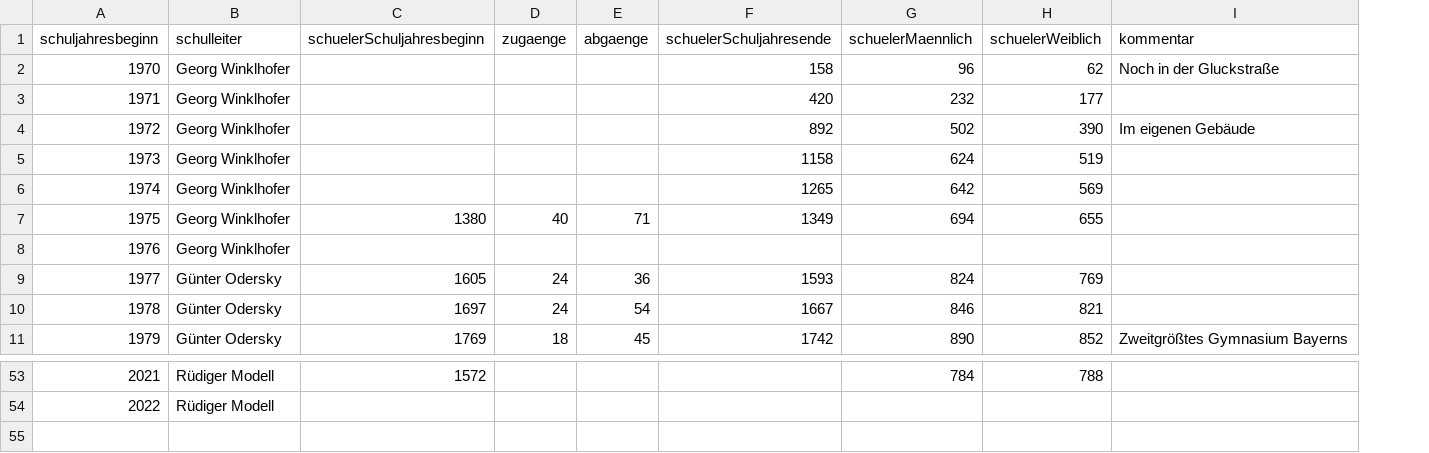
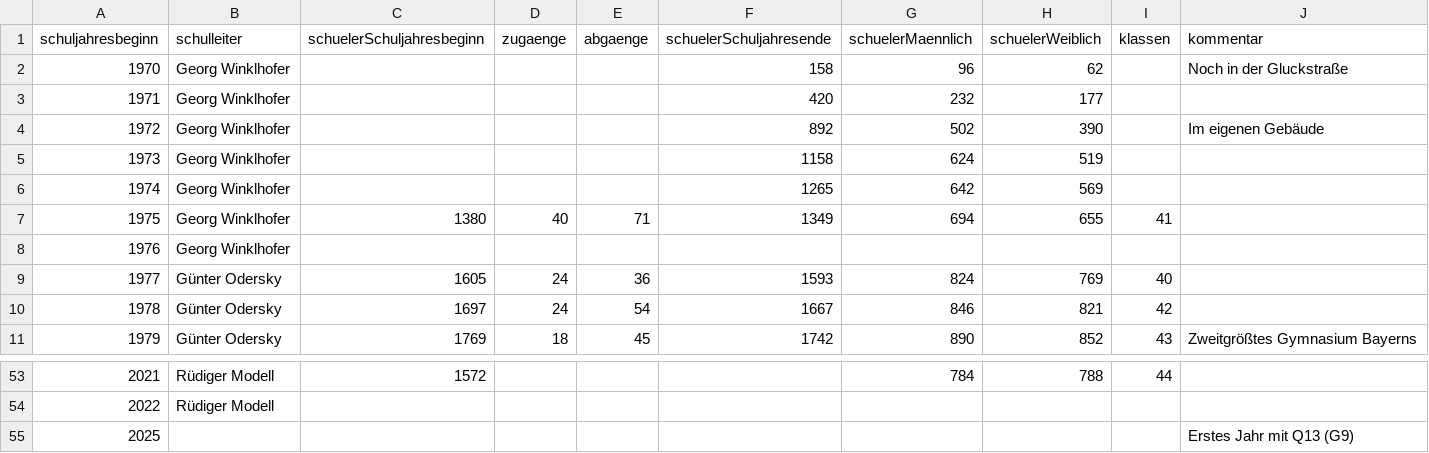
Before and after one commit to fxedel/vaterstetten-in-zahlen, a CSV file: data/schulen/hgvJahresberichte.csv, drawn as a sheet; only a part is shown, gaps mark what is left out; the diff names each change by its address in the sheet, - before the commit and + after, or states it on an @@ line.

Commit message:
Plot new data about HGV (#41)
* Add klassen column to hgvJahresberichte
* Plot new data about HGV

```diff
--- a/data/schulen/hgvJahresberichte.csv
+++ b/data/schulen/hgvJahresberichte.csv
+column I (klassen), rows 7-11: 41 |  | 40 | 42 | 43; row 53: 44
+row 55: 2025 |  |  |  |  |  |  |  |  | Erstes Jahr mit Q13 (G9)
```
Also changed, not shown: 3 other files.
